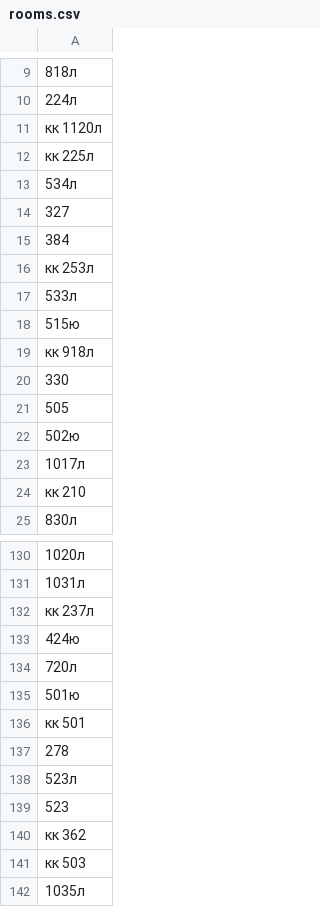
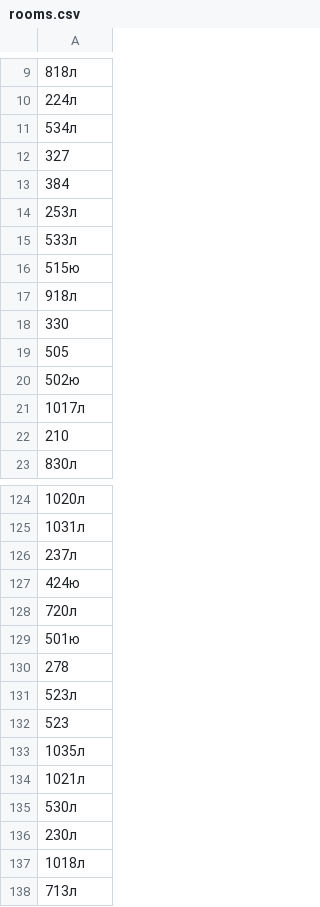
Before and after one commit to aikarkin/iu9.diploma, a CSV file: dbfill/src/main/resources/references/demo_iu9/rooms.csv, drawn as a sheet; only a part is shown, gaps mark what is left out; the shorter side is filled out with more unchanged rows; removed rows and columns are numbered as before the commit, all else as after; the diff covers the shown part only; the diff names each change by its address in the sheet, - before the commit and + after, or states it on an @@ line.

```diff
--- a/dbfill/src/main/resources/references/demo_iu9/rooms.csv
+++ b/dbfill/src/main/resources/references/demo_iu9/rooms.csv
-row 11: кк 1120л
-row 12: кк 225л
-A14: кк 253л
+A14: 253л
-A17: кк 918л
+A17: 918л
-A22: кк 210
+A22: 210
-A126: кк 237л
+A126: 237л
-row 136: кк 501
-row 140: кк 362
-row 141: кк 503
```
Also changed, not shown: 15 removed rows and 5 edited cells elsewhere in this file, dbfill/src/main/resources/references/demo_iu9/lecturers.iu9.csv, dbfill/src/main/resources/references/demo_iu9/lecturers_subjects.iu9.csv, 18 other files.
